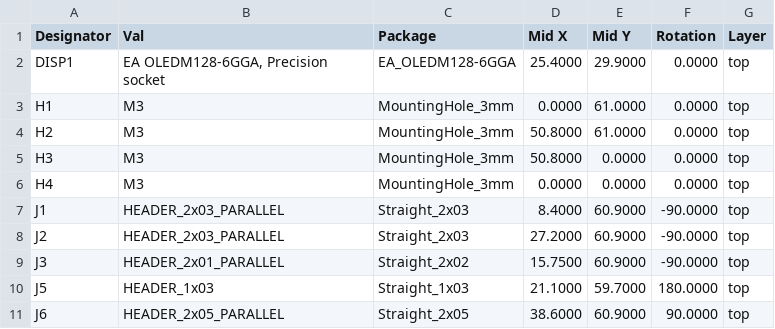
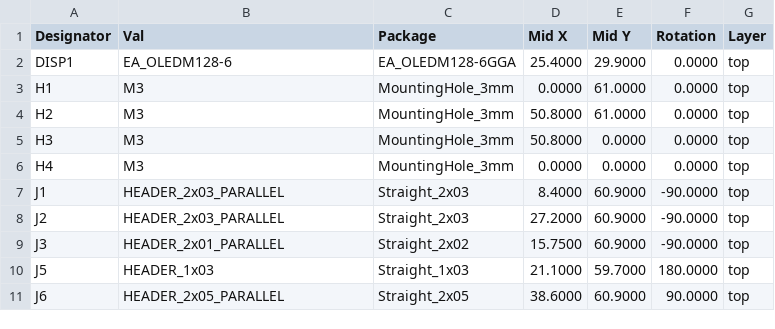
Before and after one commit to mlab-modules/OLED01, a CSV file: hw/cam_profi/assembly/gerbers/PnP/OLED01_cpl_top_pos.csv, drawn as a sheet.

```diff
--- a/hw/cam_profi/assembly/gerbers/PnP/OLED01_cpl_top_pos.csv
+++ b/hw/cam_profi/assembly/gerbers/PnP/OLED01_cpl_top_pos.csv
@@ -1,3 +1,3 @@
 Designator,Val,Package,Mid X,Mid Y,Rotation,Layer
-"DISP1","EA OLEDM128-6GGA, Precision socket","EA_OLEDM128-6GGA",25.4000,29.9000,0.0000,top
+"DISP1","EA_OLEDM128-6","EA_OLEDM128-6GGA",25.4000,29.9000,0.0000,top
 "H1","M3","MountingHole_3mm",0.0000,61.0000,0.0000,top
```
Also changed, not shown: hw/cam_profi/assembly/OLED01-bom.csv, hw/cam_profi/assembly/OLED01-bom_nogroup.csv, 55 other files.
